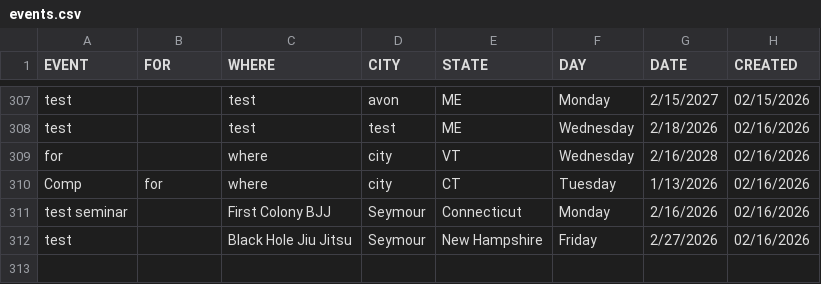
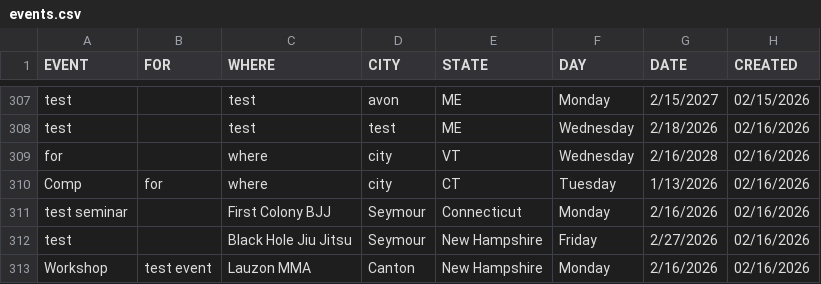
Before and after one commit to anyjiujitsu/anyjiujitsudev.github.io, a CSV file: data/events.csv, drawn as a sheet; only a part is shown, gaps mark what is left out.

Commit message:
Append event row (2026-02-16T23:02:43.486Z)

```diff
--- a/data/events.csv
+++ b/data/events.csv
@@ -312 +312,2 @@ test seminar,,First Colony BJJ,Seymour,Connecticut,Monday,2/16/2026,02/16/2026
 test,,Black Hole Jiu Jitsu,Seymour,New Hampshire,Friday,2/27/2026,02/16/2026
+Workshop,test event,Lauzon MMA,Canton,New Hampshire,Monday,2/16/2026,02/16/2026
```
